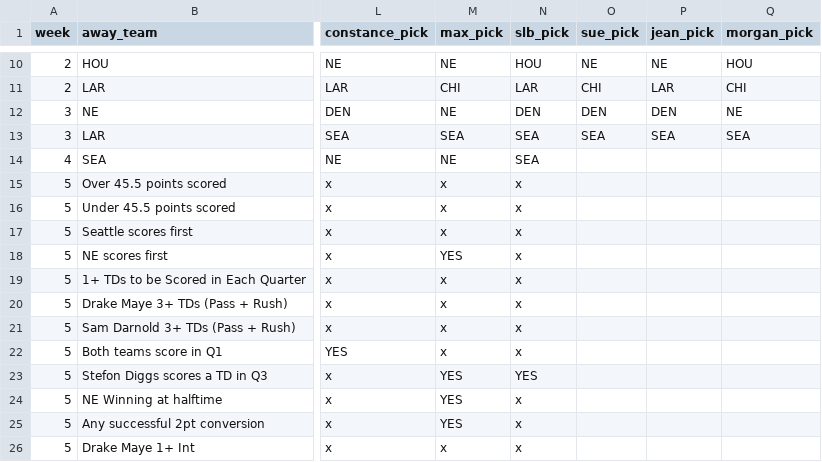
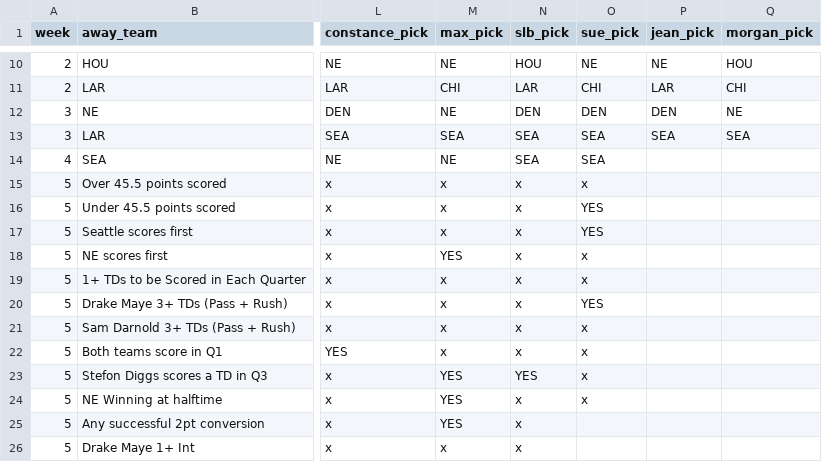
Before and after one commit to bileschi/pierogi_pickem, a CSV file: 2025_2026/playoffs.csv, drawn as a sheet; only a part is shown, gaps mark what is left out; the diff names each change by its address in the sheet, - before the commit and + after, or states it on an @@ line.

Commit message:
aunt sue picks sb

```diff
--- a/2025_2026/playoffs.csv
+++ b/2025_2026/playoffs.csv
-O14 (sue_pick): (empty)
+O14 (sue_pick): SEA
-O15 (sue_pick): (empty)
+O15 (sue_pick): x
-O16:O17 (sue_pick): (empty)
+O16:O17 (sue_pick): YES
-O18:O19 (sue_pick): (empty)
+O18:O19 (sue_pick): x
-O20 (sue_pick): (empty)
+O20 (sue_pick): YES
-O21:O24 (sue_pick): (empty)
+O21:O24 (sue_pick): x
```
